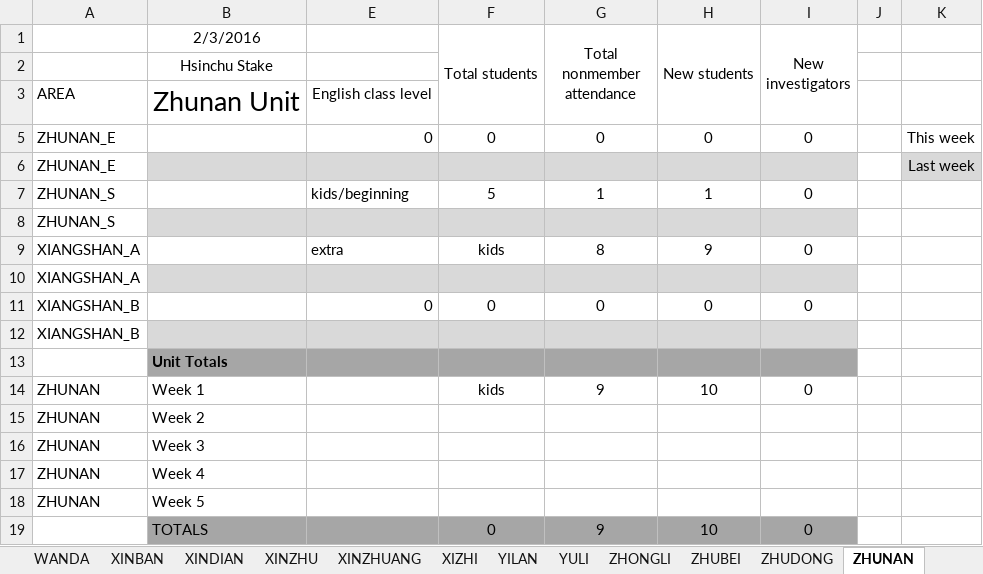
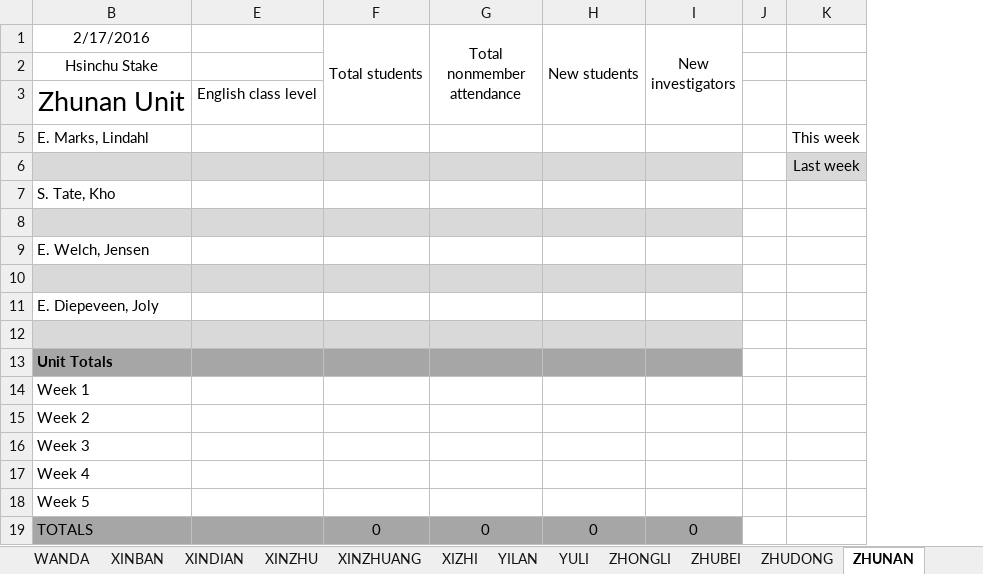
Before and after one commit to taiwantaipeimission/ARPS, an Excel workbook: report/Debug/report_sheet_english.xlsx, sheet ZHUNAN, drawn as a sheet; values as stored, in another font and other column widths than the file's, no borders; removed rows and columns are numbered as before the commit, all else as after; the diff names each change by its address in the sheet, - before the commit and + after, or states it on an @@ line.

```diff
--- a/report/Debug/report_sheet_english.xlsx (sheet ZHUNAN)
+++ b/report/Debug/report_sheet_english.xlsx (sheet ZHUNAN)
@@ column A hidden, row 3: AREA; row 6: ZHUNAN_E; row 8: ZHUNAN_S; row 10: XIANGSHAN_A; row 12: XIANGSHAN_B; rows 15-18: all ZHUNAN @@
-B1: 2/3/2016
+B1: 2/17/2016
-row 5: ZHUNAN_E |  | 0 | 0 | 0 | 0 | 0 |  | This week
+row 5: E. Marks, Lindahl |  |  |  |  |  |  | This week
-row 7: ZHUNAN_S |  | kids/beginning | 5 | 1 | 1 | 0
+row 7: S. Tate, Kho
-row 9: XIANGSHAN_A |  | extra | kids | 8 | 9 | 0
+row 9: E. Welch, Jensen
-row 11: XIANGSHAN_B |  | 0 | 0 | 0 | 0 | 0
+row 11: E. Diepeveen, Joly
-row 14: ZHUNAN | Week 1 |  | kids | 9 | 10 | 0
+row 14: Week 1
-G19 (Total nonmember attendance): 9
+G19 (Total nonmember attendance): 0
-H19 (New students): 10
+H19 (New students): 0
```
Also changed, not shown: sheet DATA_BY_COMP, sheet DATA_BY_UNIT, sheet TAOYUAN_1_2, sheet TAOYUAN_3, sheet XINZHU, sheet SANCHONG, 29 more sheets, formulas that keep their value, hidden cells, 15 other files.
